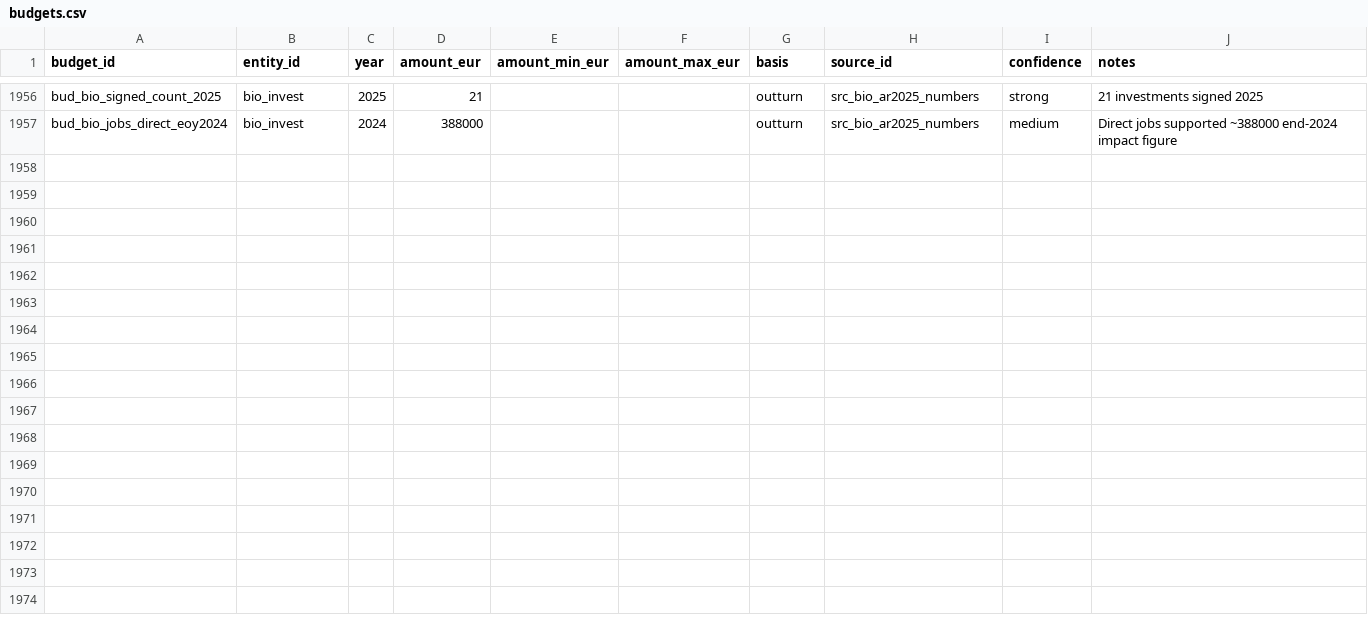
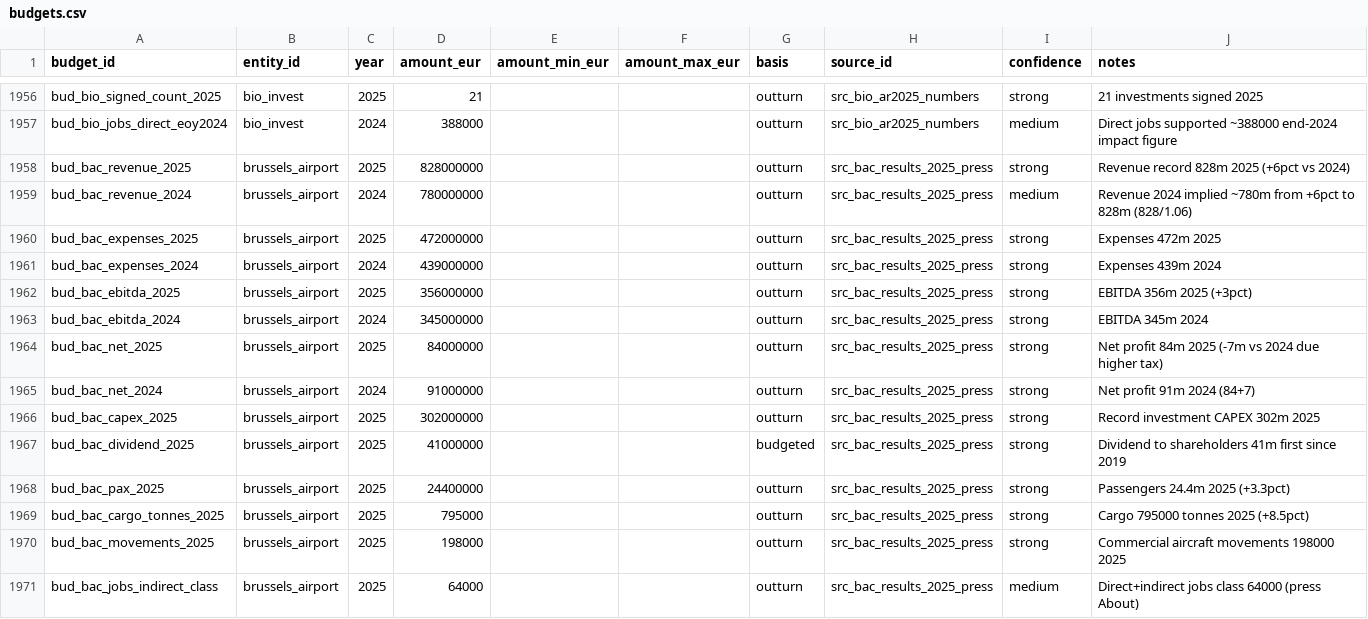
Before and after one commit to kareljanr/AIpolitics, a CSV file: docs/doge/data/budgets.csv, drawn as a sheet; only a part is shown, gaps mark what is left out.

Commit message:
doge(loop): tick 186 — rq_181 Brussels Airport rev 828m CAPEX 302m SFPIM 25pct + FOI BS

```diff
--- a/docs/doge/data/budgets.csv
+++ b/docs/doge/data/budgets.csv
@@ -1957 +1957,15 @@ bud_bio_signed_count_2025,bio_invest,2025,21,,,outturn,src_bio_ar2025_numbers,st
 bud_bio_jobs_direct_eoy2024,bio_invest,2024,388000,,,outturn,src_bio_ar2025_numbers,medium,Direct jobs supported ~388000 end-2024 impact figure
+bud_bac_revenue_2025,brussels_airport,2025,828000000,,,outturn,src_bac_results_2025_press,strong,Revenue record 828m 2025 (+6pct vs 2024)
+bud_bac_revenue_2024,brussels_airport,2024,780000000,,,outturn,src_bac_results_2025_press,medium,Revenue 2024 implied ~780m from +6pct to 828m (828/1.06)
+bud_bac_expenses_2025,brussels_airport,2025,472000000,,,outturn,src_bac_results_2025_press,strong,Expenses 472m 2025
+bud_bac_expenses_2024,brussels_airport,2024,439000000,,,outturn,src_bac_results_2025_press,strong,Expenses 439m 2024
+bud_bac_ebitda_2025,brussels_airport,2025,356000000,,,outturn,src_bac_results_2025_press,strong,EBITDA 356m 2025 (+3pct)
+bud_bac_ebitda_2024,brussels_airport,2024,345000000,,,outturn,src_bac_results_2025_press,strong,EBITDA 345m 2024
+bud_bac_net_2025,brussels_airport,2025,84000000,,,outturn,src_bac_results_2025_press,strong,Net profit 84m 2025 (-7m vs 2024 due higher tax)
+bud_bac_net_2024,brussels_airport,2024,91000000,,,outturn,src_bac_results_2025_press,strong,Net profit 91m 2024 (84+7)
+bud_bac_capex_2025,brussels_airport,2025,302000000,,,outturn,src_bac_results_2025_press,strong,Record investment CAPEX 302m 2025
+bud_bac_dividend_2025,brussels_airport,2025,41000000,,,budgeted,src_bac_results_2025_press,strong,Dividend to shareholders 41m first since 2019
+bud_bac_pax_2025,brussels_airport,2025,24400000,,,outturn,src_bac_results_2025_press,strong,Passengers 24.4m 2025 (+3.3pct)
+bud_bac_cargo_tonnes_2025,brussels_airport,2025,795000,,,outturn,src_bac_results_2025_press,strong,Cargo 795000 tonnes 2025 (+8.5pct)
+bud_bac_movements_2025,brussels_airport,2025,198000,,,outturn,src_bac_results_2025_press,strong,Commercial aircraft movements 198000 2025
+bud_bac_jobs_indirect_class,brussels_airport,2025,64000,,,outturn,src_bac_results_2025_press,medium,Direct+indirect jobs class 64000 (press About)
```
Also changed, not shown: docs/doge/data/commitments.csv, docs/doge/data/foi_queue.csv, 7 other files.
